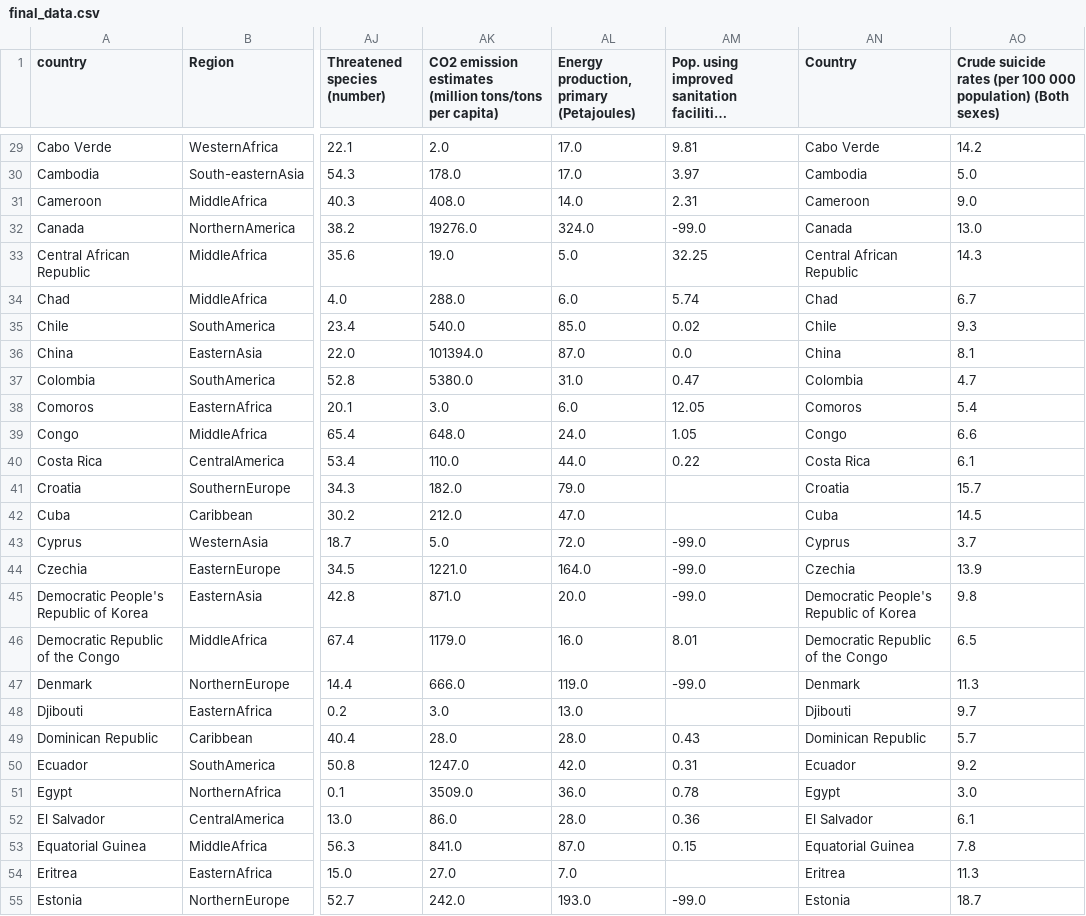
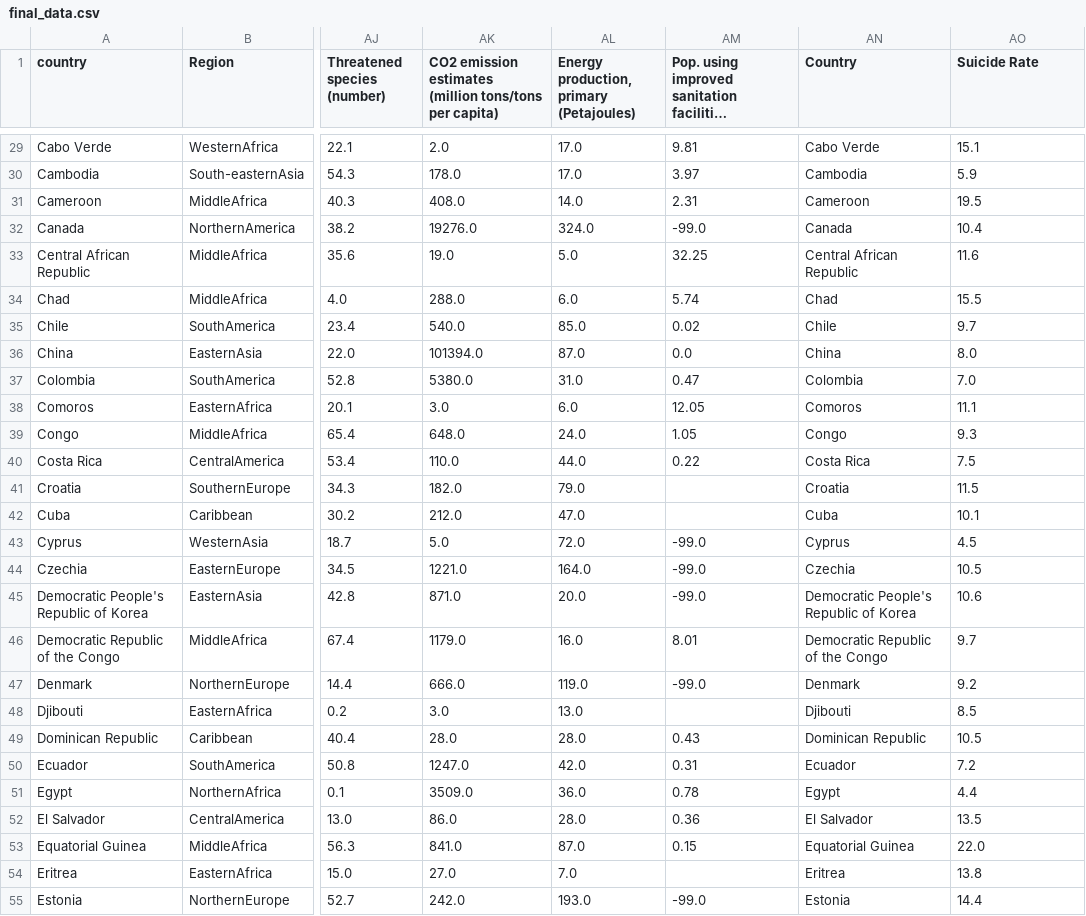
Before and after one commit to SC8-Team-2/SC1015-Mini-Project, a CSV file: final_data.csv, drawn as a sheet; only a part is shown, gaps mark what is left out; long unchanged cells end in …; the diff covers the shown part only; the diff names each change by its address in the sheet, - before the commit and + after, or states it on an @@ line.

Commit message:
See description
- New suicide dataset (Global Suicide Indicator)
- Archived old code at the top just in case
- Cleaned new dataset

```diff
--- a/final_data.csv
+++ b/final_data.csv
-AO1: Crude suicide rates (per 100 000 population) (Both sexes)
+AO1: Suicide Rate
-AO29 (Suicide Rate): 14.2
+AO29 (Suicide Rate): 15.1
-AO30 (Suicide Rate): 5.0
+AO30 (Suicide Rate): 5.9
-AO31 (Suicide Rate): 9.0
+AO31 (Suicide Rate): 19.5
-AO32 (Suicide Rate): 13.0
+AO32 (Suicide Rate): 10.4
-AO33 (Suicide Rate): 14.3
+AO33 (Suicide Rate): 11.6
-AO34 (Suicide Rate): 6.7
+AO34 (Suicide Rate): 15.5
-AO35 (Suicide Rate): 9.3
+AO35 (Suicide Rate): 9.7
-AO36 (Suicide Rate): 8.1
+AO36 (Suicide Rate): 8.0
-AO37 (Suicide Rate): 4.7
+AO37 (Suicide Rate): 7.0
-AO38 (Suicide Rate): 5.4
+AO38 (Suicide Rate): 11.1
-AO39 (Suicide Rate): 6.6
+AO39 (Suicide Rate): 9.3
-AO40 (Suicide Rate): 6.1
+AO40 (Suicide Rate): 7.5
-AO41 (Suicide Rate): 15.7
+AO41 (Suicide Rate): 11.5
-AO42 (Suicide Rate): 14.5
+AO42 (Suicide Rate): 10.1
-AO43 (Suicide Rate): 3.7
+AO43 (Suicide Rate): 4.5
-AO44 (Suicide Rate): 13.9
+AO44 (Suicide Rate): 10.5
-AO45 (Suicide Rate): 9.8
+AO45 (Suicide Rate): 10.6
-AO46 (Suicide Rate): 6.5
+AO46 (Suicide Rate): 9.7
-AO47 (Suicide Rate): 11.3
+AO47 (Suicide Rate): 9.2
-AO48 (Suicide Rate): 9.7
+AO48 (Suicide Rate): 8.5
-AO49 (Suicide Rate): 5.7
+AO49 (Suicide Rate): 10.5
-AO50 (Suicide Rate): 9.2
+AO50 (Suicide Rate): 7.2
-AO51 (Suicide Rate): 3.0
+AO51 (Suicide Rate): 4.4
-AO52 (Suicide Rate): 6.1
+AO52 (Suicide Rate): 13.5
-AO53 (Suicide Rate): 7.8
+AO53 (Suicide Rate): 22.0
-AO54 (Suicide Rate): 11.3
+AO54 (Suicide Rate): 13.8
-AO55 (Suicide Rate): 18.7
+AO55 (Suicide Rate): 14.4
```
Also changed, not shown: 148 edited cells elsewhere in this file, 3 other files.
